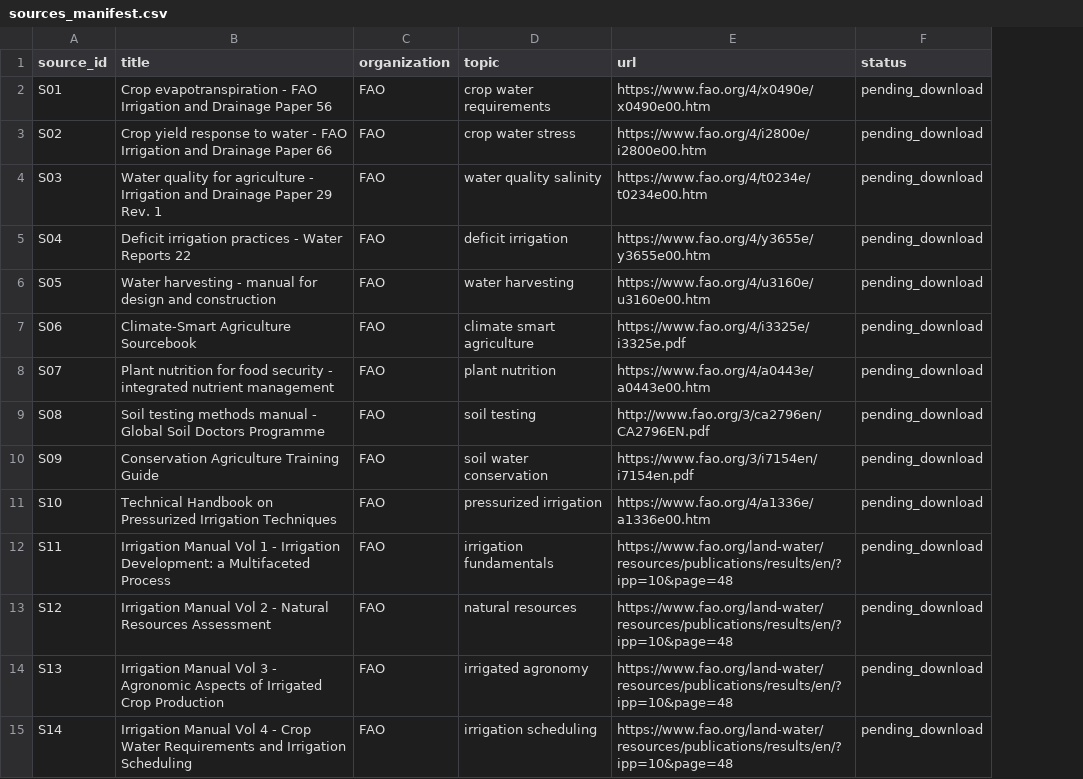
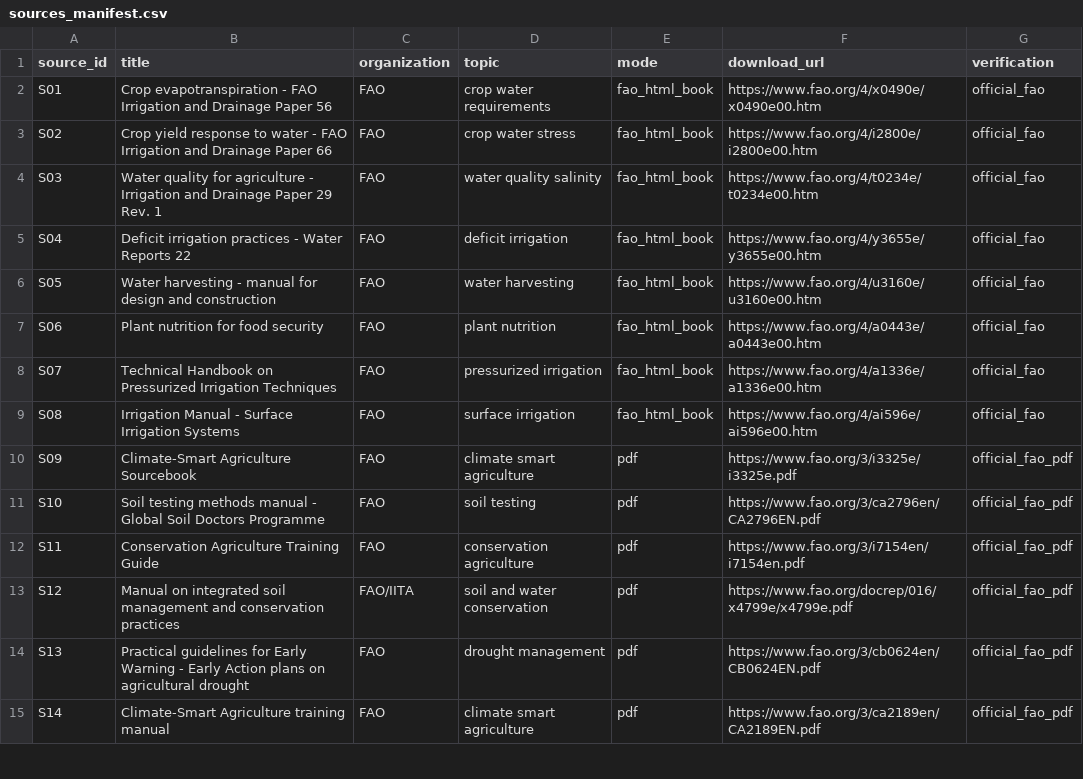
Before and after one commit to 3mk-ml/abdullah-mofadl-rag-capstone, a CSV file: data/sources_manifest.csv, drawn as a sheet; only a part is shown; removed rows and columns are numbered as before the commit, all else as after; the diff covers the shown part only; the diff names each change by its address in the sheet, - before the commit and + after, or states it on an @@ line.

Commit message:
Curate 24 verified FAO agricultural sources

```diff
--- a/data/sources_manifest.csv
+++ b/data/sources_manifest.csv
+column E (mode), rows 2-15: fao_html_book | fao_html_book | fao_html_book | fao_html_book | fao_html_book | fao_html_book | fao_html_book | fao_html_book | pdf | pdf | pdf | pdf | pdf | pdf
-column F (status), rows 2-15: all pending_download
+column G (verification), rows 2-15: official_fao | official_fao | official_fao | official_fao | official_fao | official_fao | official_fao | official_fao | official_fao_pdf | official_fao_pdf | official_fao_pdf | official_fao_pdf | official_fao_pdf | official_fao_pdf
-F1: url
+F1: download_url
-B7 (title): Climate-Smart Agriculture Sourcebook
+B7 (title): Plant nutrition for food security
-D7 (topic): climate smart agriculture
+D7 (topic): plant nutrition
-F7 (download_url): https://www.fao.org/4/i3325e/i3325e.pdf
+F7 (download_url): https://www.fao.org/4/a0443e/a0443e00.htm
-B8 (title): Plant nutrition for food security - integrated nutrient management
+B8 (title): Technical Handbook on Pressurized Irrigation Techniques
-D8 (topic): plant nutrition
+D8 (topic): pressurized irrigation
-F8 (download_url): https://www.fao.org/4/a0443e/a0443e00.htm
+F8 (download_url): https://www.fao.org/4/a1336e/a1336e00.htm
-B9 (title): Soil testing methods manual - Global Soil Doctors Programme
+B9 (title): Irrigation Manual - Surface Irrigation Systems
-D9 (topic): soil testing
+D9 (topic): surface irrigation
-F9 (download_url): http://www.fao.org/3/ca2796en/CA2796EN.pdf
+F9 (download_url): https://www.fao.org/4/ai596e/ai596e00.htm
-B10 (title): Conservation Agriculture Training Guide
+B10 (title): Climate-Smart Agriculture Sourcebook
-D10 (topic): soil water conservation
+D10 (topic): climate smart agriculture
-F10 (download_url): https://www.fao.org/3/i7154en/i7154en.pdf
+F10 (download_url): https://www.fao.org/3/i3325e/i3325e.pdf
-B11 (title): Technical Handbook on Pressurized Irrigation Techniques
+B11 (title): Soil testing methods manual - Global Soil Doctors Programme
-D11 (topic): pressurized irrigation
+D11 (topic): soil testing
-F11 (download_url): https://www.fao.org/4/a1336e/a1336e00.htm
+F11 (download_url): https://www.fao.org/3/ca2796en/CA2796EN.pdf
-B12 (title): Irrigation Manual Vol 1 - Irrigation Development: a Multifaceted Process
+B12 (title): Conservation Agriculture Training Guide
-D12 (topic): irrigation fundamentals
+D12 (topic): conservation agriculture
-F12 (download_url): https://www.fao.org/land-water/resources/publications/results/en/?ipp=10&page=48
+F12 (download_url): https://www.fao.org/3/i7154en/i7154en.pdf
-B13 (title): Irrigation Manual Vol 2 - Natural Resources Assessment
+B13 (title): Manual on integrated soil management and conservation practices
-C13 (organization): FAO
+C13 (organization): FAO/IITA
-D13 (topic): natural resources
+D13 (topic): soil and water conservation
-F13 (download_url): https://www.fao.org/land-water/resources/publications/results/en/?ipp=10&page=48
+F13 (download_url): https://www.fao.org/docrep/016/x4799e/x4799e.pdf
-B14 (title): Irrigation Manual Vol 3 - Agronomic Aspects of Irrigated Crop Production
+B14 (title): Practical guidelines for Early Warning - Early Action plans on agricultural drought
-D14 (topic): irrigated agronomy
+D14 (topic): drought management
-F14 (download_url): https://www.fao.org/land-water/resources/publications/results/en/?ipp=10&page=48
+F14 (download_url): https://www.fao.org/3/cb0624en/CB0624EN.pdf
-B15 (title): Irrigation Manual Vol 4 - Crop Water Requirements and Irrigation Scheduling
+B15 (title): Climate-Smart Agriculture training manual
-D15 (topic): irrigation scheduling
+D15 (topic): climate smart agriculture
-F15 (download_url): https://www.fao.org/land-water/resources/publications/results/en/?ipp=10&page=48
+F15 (download_url): https://www.fao.org/3/ca2189en/CA2189EN.pdf
```
Also changed, not shown: 1 removed row and 37 edited cells elsewhere in this file.
